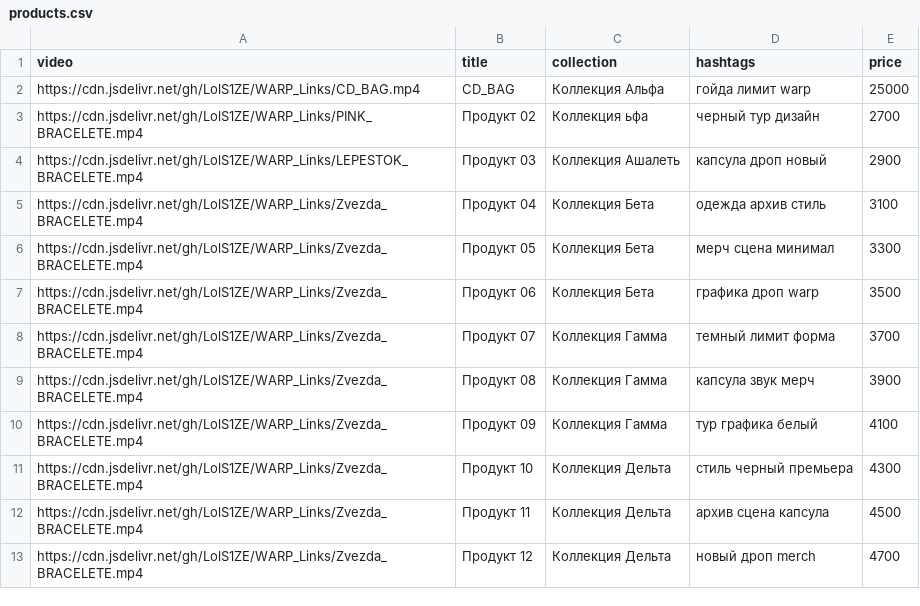
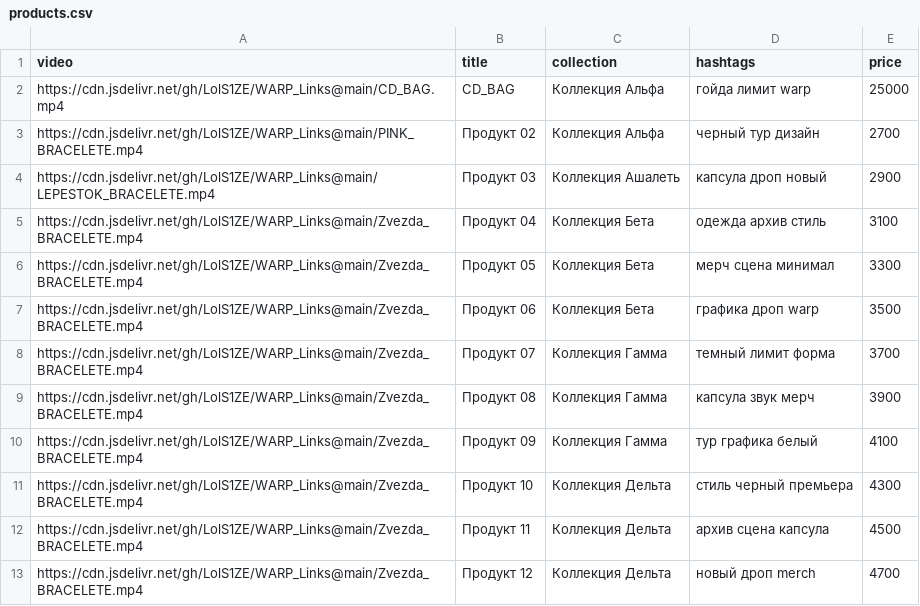
Before and after one commit to LolS1ZE/WARP_Links, a CSV file: products.csv, drawn as a sheet.

Commit message:
Update products.csv

```diff
--- a/products.csv
+++ b/products.csv
@@ -1,13 +1,13 @@
 video,title,collection,hashtags,price
-https://cdn.jsdelivr.net/gh/LolS1ZE/WARP_Links/CD_BAG.mp4,CD_BAG,Коллекция Альфа,гойда лимит warp,25000
-https://cdn.jsdelivr.net/gh/LolS1ZE/WARP_Links/PINK_BRACELETE.mp4,Продукт 02,Коллекция ьфа,черный тур дизайн,2700
-https://cdn.jsdelivr.net/gh/LolS1ZE/WARP_Links/LEPESTOK_BRACELETE.mp4,Продукт 03,Коллекция Ашалеть,капсула дроп новый,2900
-https://cdn.jsdelivr.net/gh/LolS1ZE/WARP_Links/Zvezda_BRACELETE.mp4,Продукт 04,Коллекция Бета,одежда архив стиль,3100
-https://cdn.jsdelivr.net/gh/LolS1ZE/WARP_Links/Zvezda_BRACELETE.mp4,Продукт 05,Коллекция Бета,мерч сцена минимал,3300
-https://cdn.jsdelivr.net/gh/LolS1ZE/WARP_Links/Zvezda_BRACELETE.mp4,Продукт 06,Коллекция Бета,графика дроп warp,3500
-https://cdn.jsdelivr.net/gh/LolS1ZE/WARP_Links/Zvezda_BRACELETE.mp4,Продукт 07,Коллекция Гамма,темный лимит форма,3700
-https://cdn.jsdelivr.net/gh/LolS1ZE/WARP_Links/Zvezda_BRACELETE.mp4,Продукт 08,Коллекция Гамма,капсула звук мерч,3900
-https://cdn.jsdelivr.net/gh/LolS1ZE/WARP_Links/Zvezda_BRACELETE.mp4,Продукт 09,Коллекция Гамма,тур графика белый,4100
-https://cdn.jsdelivr.net/gh/LolS1ZE/WARP_Links/Zvezda_BRACELETE.mp4,Продукт 10,Коллекция Дельта,стиль черный премьера,4300
-https://cdn.jsdelivr.net/gh/LolS1ZE/WARP_Links/Zvezda_BRACELETE.mp4,Продукт 11,Коллекция Дельта,архив сцена капсула,4500
-https://cdn.jsdelivr.net/gh/LolS1ZE/WARP_Links/Zvezda_BRACELETE.mp4,Продукт 12,Коллекция Дельта,новый дроп merch,4700
+https://cdn.jsdelivr.net/gh/LolS1ZE/WARP_Links@main/CD_BAG.mp4,CD_BAG,Коллекция Альфа,гойда лимит warp,25000
+https://cdn.jsdelivr.net/gh/LolS1ZE/WARP_Links@main/PINK_BRACELETE.mp4,Продукт 02,Коллекция Альфа,черный тур дизайн,2700
+https://cdn.jsdelivr.net/gh/LolS1ZE/WARP_Links@main/LEPESTOK_BRACELETE.mp4,Продукт 03,Коллекция Ашалеть,капсула дроп новый,2900
+https://cdn.jsdelivr.net/gh/LolS1ZE/WARP_Links@main/Zvezda_BRACELETE.mp4,Продукт 04,Коллекция Бета,одежда архив стиль,3100
+https://cdn.jsdelivr.net/gh/LolS1ZE/WARP_Links@main/Zvezda_BRACELETE.mp4,Продукт 05,Коллекция Бета,мерч сцена минимал,3300
+https://cdn.jsdelivr.net/gh/LolS1ZE/WARP_Links@main/Zvezda_BRACELETE.mp4,Продукт 06,Коллекция Бета,графика дроп warp,3500
+https://cdn.jsdelivr.net/gh/LolS1ZE/WARP_Links@main/Zvezda_BRACELETE.mp4,Продукт 07,Коллекция Гамма,темный лимит форма,3700
+https://cdn.jsdelivr.net/gh/LolS1ZE/WARP_Links@main/Zvezda_BRACELETE.mp4,Продукт 08,Коллекция Гамма,капсула звук мерч,3900
+https://cdn.jsdelivr.net/gh/LolS1ZE/WARP_Links@main/Zvezda_BRACELETE.mp4,Продукт 09,Коллекция Гамма,тур графика белый,4100
+https://cdn.jsdelivr.net/gh/LolS1ZE/WARP_Links@main/Zvezda_BRACELETE.mp4,Продукт 10,Коллекция Дельта,стиль черный премьера,4300
+https://cdn.jsdelivr.net/gh/LolS1ZE/WARP_Links@main/Zvezda_BRACELETE.mp4,Продукт 11,Коллекция Дельта,архив сцена капсула,4500
+https://cdn.jsdelivr.net/gh/LolS1ZE/WARP_Links@main/Zvezda_BRACELETE.mp4,Продукт 12,Коллекция Дельта,новый дроп merch,4700
```
